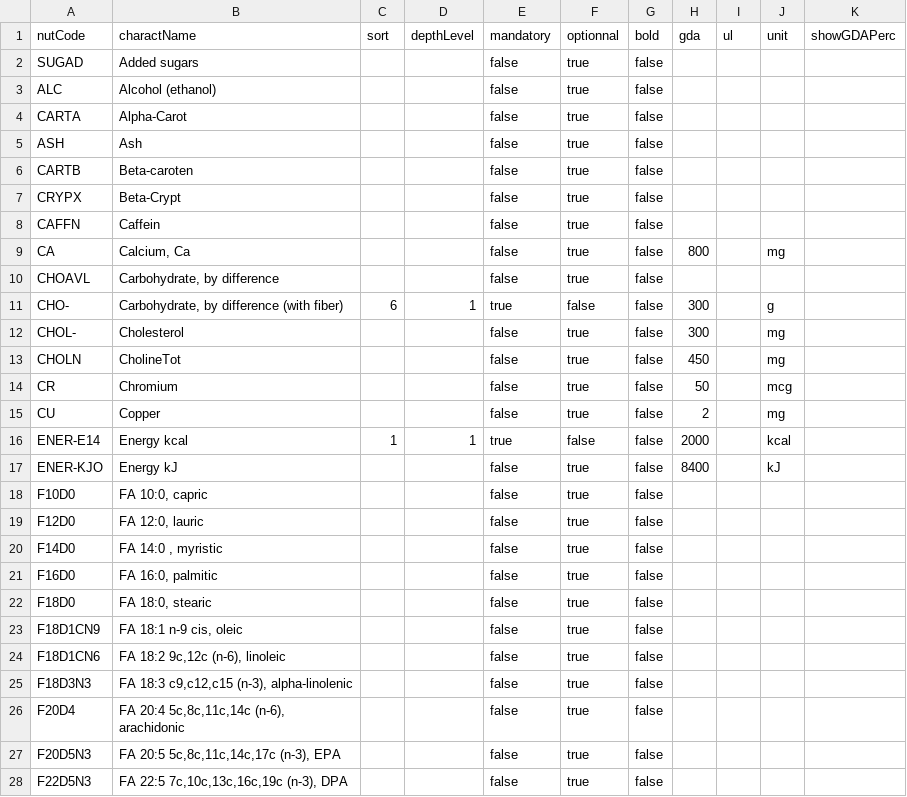
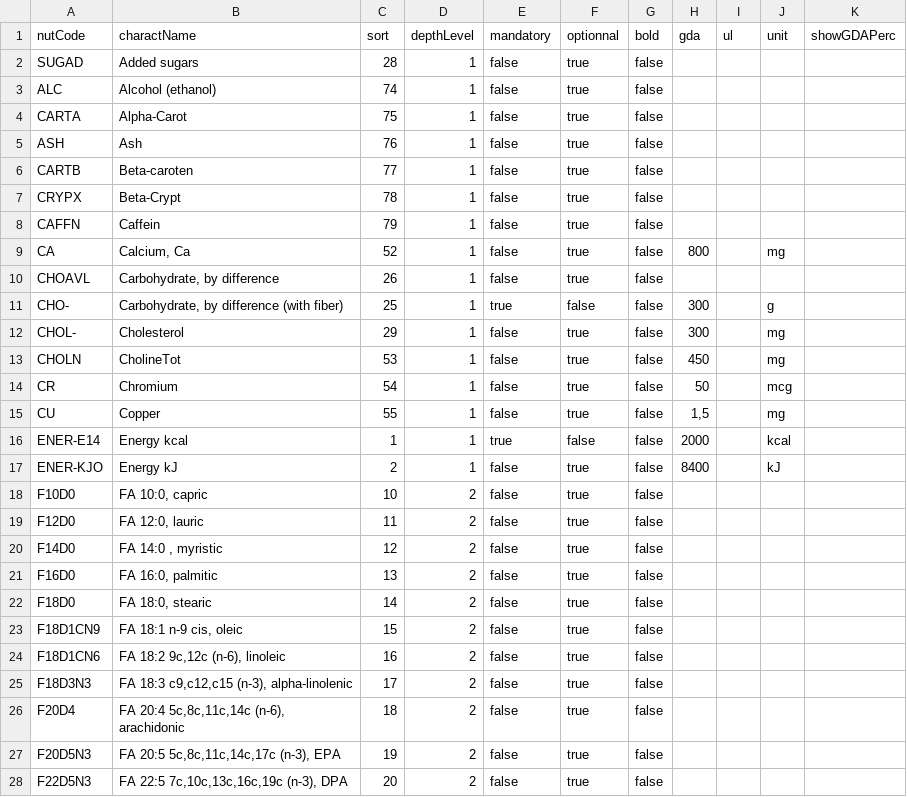
Before and after one commit to becpg/becpg-community, a CSV file: becpg-plm/becpg-plm-core/src/main/resources/beCPG/databases/nuts/HongKongNutrientRegulation.csv, drawn as a sheet; only a part is shown; the diff covers the shown part only.

```diff
--- a/becpg-plm/becpg-plm-core/src/main/resources/beCPG/databases/nuts/HongKongNutrientRegulation.csv
+++ b/becpg-plm/becpg-plm-core/src/main/resources/beCPG/databases/nuts/HongKongNutrientRegulation.csv
@@ -1,28 +1,28 @@
 nutCode;charactName;sort;depthLevel;mandatory;optionnal;bold;gda;ul;unit;showGDAPerc
-SUGAD;Added sugars;;;false;true;false;;;;
-ALC;Alcohol (ethanol);;;false;true;false;;;;
-CARTA;Alpha-Carot;;;false;true;false;;;;
-ASH;Ash;;;false;true;false;;;;
-CARTB;Beta-caroten;;;false;true;false;;;;
-CRYPX;Beta-Crypt;;;false;true;false;;;;
-CAFFN;Caffein;;;false;true;false;;;;
-CA;Calcium, Ca;;;false;true;false;800;;mg;
-CHOAVL;Carbohydrate, by difference;;;false;true;false;;;;
-CHO-;Carbohydrate, by difference (with fiber);6;1;true;false;false;300;;g;
-CHOL-;Cholesterol;;;false;true;false;300;;mg;
-CHOLN;CholineTot;;;false;true;false;450;;mg;
-CR;Chromium;;;false;true;false;50;;mcg;
-CU;Copper;;;false;true;false;2;;mg;
+SUGAD;Added sugars;28;1;false;true;false;;;;
+ALC;Alcohol (ethanol);74;1;false;true;false;;;;
+CARTA;Alpha-Carot;75;1;false;true;false;;;;
+ASH;Ash;76;1;false;true;false;;;;
+CARTB;Beta-caroten;77;1;false;true;false;;;;
+CRYPX;Beta-Crypt;78;1;false;true;false;;;;
+CAFFN;Caffein;79;1;false;true;false;;;;
+CA;Calcium, Ca;52;1;false;true;false;800;;mg;
+CHOAVL;Carbohydrate, by difference;26;1;false;true;false;;;;
+CHO-;Carbohydrate, by difference (with fiber);25;1;true;false;false;300;;g;
+CHOL-;Cholesterol;29;1;false;true;false;300;;mg;
+CHOLN;CholineTot;53;1;false;true;false;450;;mg;
+CR;Chromium;54;1;false;true;false;50;;mcg;
+CU;Copper;55;1;false;true;false;1,5;;mg;
 ENER-E14;Energy kcal;1;1;true;false;false;2000;;kcal;
-ENER-KJO;Energy kJ;;;false;true;false;8400;;kJ;
-F10D0;FA 10:0, capric;;;false;true;false;;;;
-F12D0;FA 12:0, lauric;;;false;true;false;;;;
-F14D0;FA 14:0 , myristic;;;false;true;false;;;;
-F16D0;FA 16:0, palmitic;;;false;true;false;;;;
-F18D0;FA 18:0, stearic;;;false;true;false;;;;
-F18D1CN9;FA 18:1 n-9 cis, oleic;;;false;true;false;;;;
-F18D1CN6;FA 18:2 9c,12c (n-6), linoleic;;;false;true;false;;;;
-F18D3N3;FA 18:3 c9,c12,c15 (n-3), alpha-linolenic;;;false;true;false;;;;
-F20D4;FA 20:4 5c,8c,11c,14c (n-6), arachidonic;;;false;true;false;;;;
-F20D5N3;FA 20:5 5c,8c,11c,14c,17c (n-3), EPA;;;false;true;false;;;;
-F22D5N3;FA 22:5 7c,10c,13c,16c,19c (n-3), DPA;;;false;true;false;;;;
+ENER-KJO;Energy kJ;2;1;false;true;false;8400;;kJ;
+F10D0;FA 10:0, capric;10;2;false;true;false;;;;
+F12D0;FA 12:0, lauric;11;2;false;true;false;;;;
+F14D0;FA 14:0 , myristic;12;2;false;true;false;;;;
+F16D0;FA 16:0, palmitic;13;2;false;true;false;;;;
+F18D0;FA 18:0, stearic;14;2;false;true;false;;;;
+F18D1CN9;FA 18:1 n-9 cis, oleic;15;2;false;true;false;;;;
+F18D1CN6;FA 18:2 9c,12c (n-6), linoleic;16;2;false;true;false;;;;
+F18D3N3;FA 18:3 c9,c12,c15 (n-3), alpha-linolenic;17;2;false;true;false;;;;
+F20D4;FA 20:4 5c,8c,11c,14c (n-6), arachidonic;18;2;false;true;false;;;;
+F20D5N3;FA 20:5 5c,8c,11c,14c,17c (n-3), EPA;19;2;false;true;false;;;;
+F22D5N3;FA 22:5 7c,10c,13c,16c,19c (n-3), DPA;20;2;false;true;false;;;;
```
Also changed, not shown: 114 edited cells elsewhere in this file, becpg-plm/becpg-plm-core/src/main/resources/beCPG/databases/nuts/IndianNutrientRegulation.csv, becpg-plm/becpg-plm-core/src/main/resources/beCPG/databases/nuts/KoreanNutrientRegulation.csv, 2 other files.
